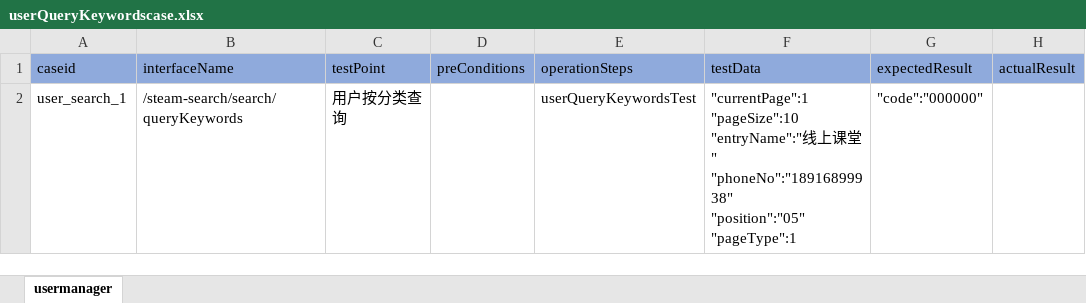
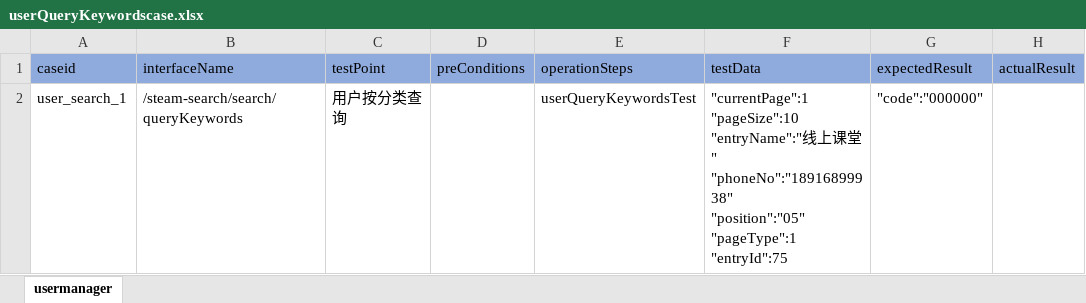
Before and after one commit to litaojun/steamOmTest, an Excel workbook: steamcase/user/userQueryKeywordscase.xlsx, sheet usermanager, drawn as a sheet; values as stored, in another font and other column widths than the file's, no borders; ↵ is a line break in a cell; the diff names each change by its address in the sheet, - before the commit and + after, or states it on an @@ line.

```diff
--- a/steamcase/user/userQueryKeywordscase.xlsx (sheet usermanager)
+++ b/steamcase/user/userQueryKeywordscase.xlsx (sheet usermanager)
-F2 (testData): …"position":"05" ↵ "pageType":1
+F2 (testData): …"position":"05" ↵ "pageType":1 ↵ "entryId":75
```
Also changed, not shown: steamcase/user/userSearchEntrycase.xlsx, 1 other file.
